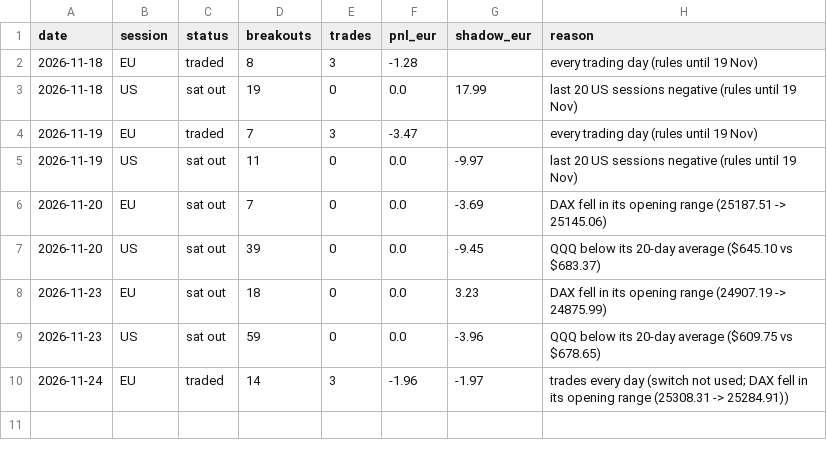
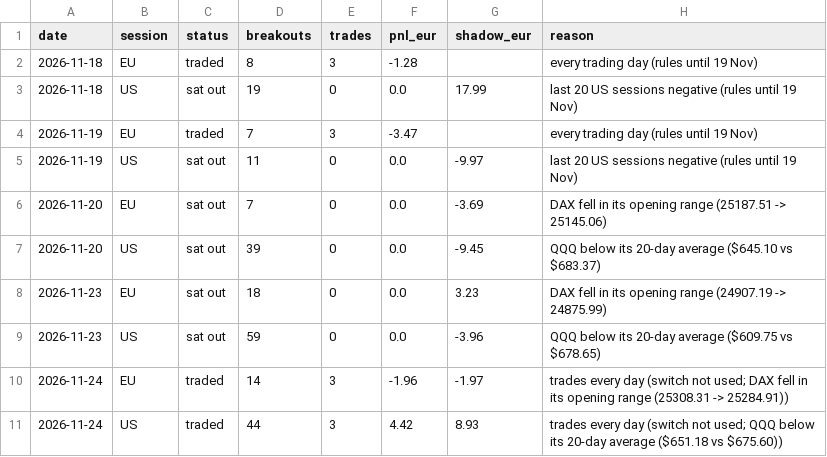
Before and after one commit to Steffeh1337/paper-trader, a CSV file: v2/live/sessions.csv, drawn as a sheet; the diff names each change by its address in the sheet, - before the commit and + after, or states it on an @@ line.

```diff
--- a/v2/live/sessions.csv
+++ b/v2/live/sessions.csv
+row 11: 2026-11-24 | US | traded | 44 | 3 | 4.42 | 8.93 | trades every day (switch not used; QQQ below its 20-day average ($651.18 vs $675.60))
```
Also changed, not shown: v2/live/equity.csv, v2/live/trades.csv, 7 other files.
